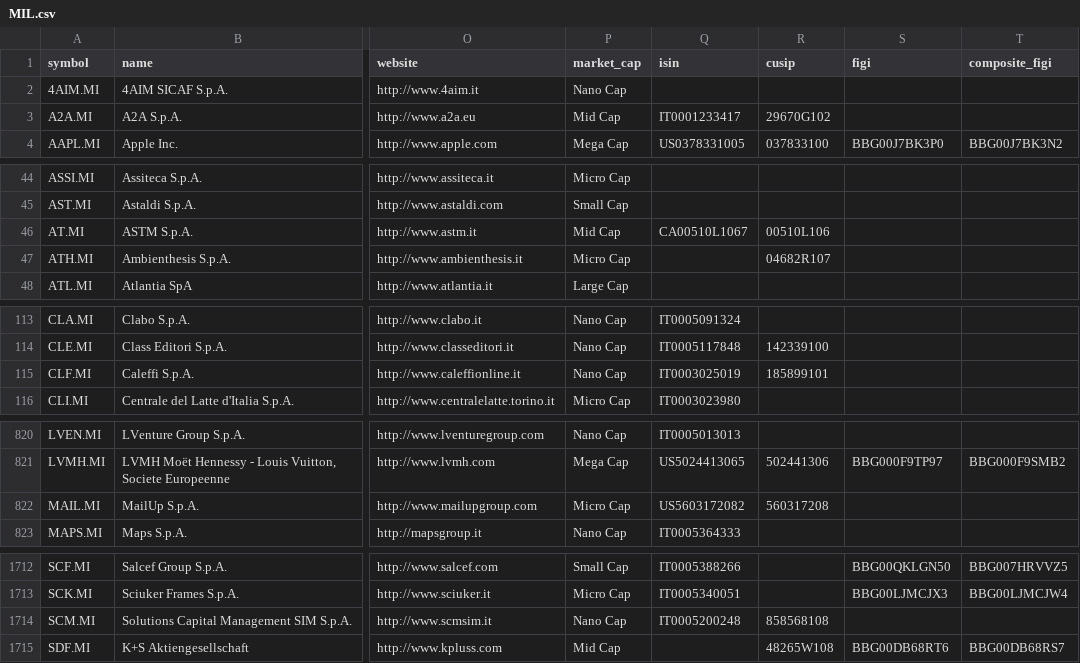
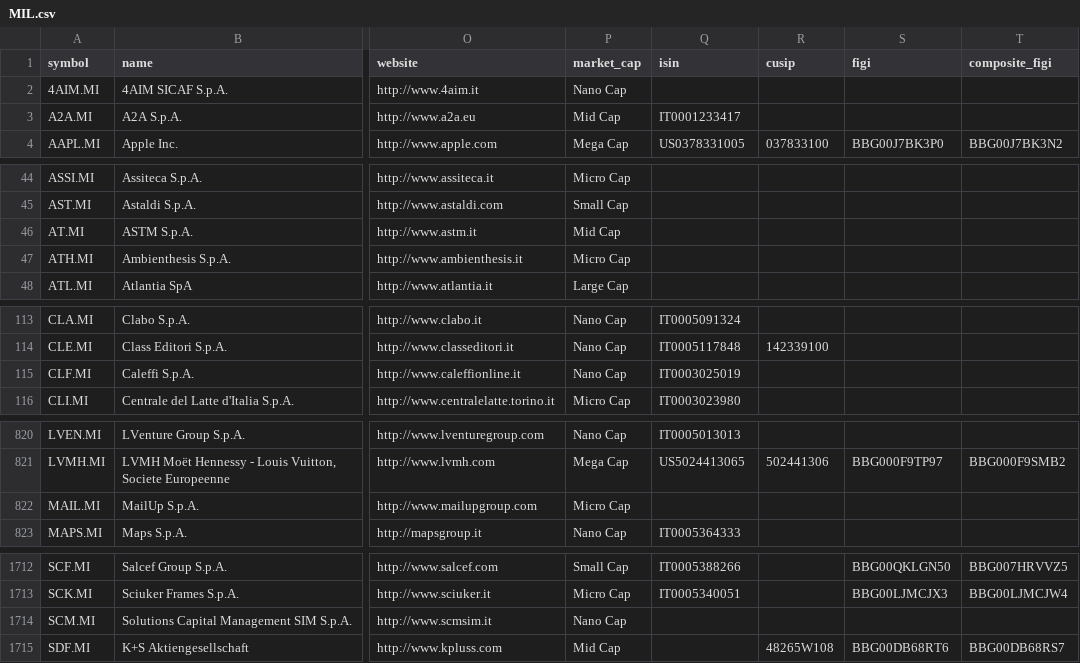
Before and after one commit to JerBouma/FinanceDatabase, a CSV file: database/equities/MIL.csv, drawn as a sheet; only a part is shown, gaps mark what is left out; the diff covers the shown part only; the diff names each change by its address in the sheet, - before the commit and + after, or states it on an @@ line.

Commit message:
Fix ticker-collision ISIN/CUSIP corruption across 258 rows in 43 exchange files
Rebuilt the 5+-distinct-name cusip/isin cluster list from the prior propagation
pass (97 candidates) and manually classified all ~90 flagged groups. Most were
legitimate noise: the same company cross-listed across German/other exchanges
under one shared identifier, or corporate renames (NortonLifeLock->Gen Digital,
Symantec->NortonLifeLock, Raytheon Technologies->RTX, Mail.ru->VK Company,
GE->GE Aerospace, PerkinElmer->Revvity, Boston Properties->BXP, India
Globalization Capital->IGC Pharma, Pampa Metals->Andina Copper, CIBC
abbreviation, Fannie Mae pink-sheet, Cairn/Capricorn Energy).

But roughly 60 clusters showed genuine corruption: a large/well-known company's
identifier (e.g. Mastercard, Abbott, Boeing, Cisco, P&G, Barrick Gold, Kinross,
GEO Group, Bristol-Myers) wrongly propagated onto unrelated small-caps on other
exchanges that merely share a short ticker root (e.g. "MAN", "BTG", "SCM",
"ATR"). Verified each via FMP profile-symbol and wrote back the correct
isin/cusip (or blanked the field when no active FMP profile exists). Left
several genuinely ambiguous cases untouched (Eldorado Resorts/Caesars merger
lineage, Tarachi vs Tanzanian Gold, Aptar/Athene Holding mislabel, China
Everbright/Cairn-Capricorn Energy ISIN overlap) rather than guess.

One cluster ran in the opposite direction from the naive heuristic: Schumag
AG's German listings (DUS/FRA/HAM) carried Stellus Capital Investment Corp's
real cusip (858568108, confirmed via FMP) rather than the reverse, so those
were blanked instead of the NYSE row.

```diff
--- a/database/equities/MIL.csv
+++ b/database/equities/MIL.csv
-R3 (cusip): 29670G102
+R3 (cusip): (empty)
-Q46 (isin): CA00510L1067
+Q46 (isin): (empty)
-R46 (cusip): 00510L106
+R46 (cusip): (empty)
-R47 (cusip): 04682R107
+R47 (cusip): (empty)
-R115 (cusip): 185899101
+R115 (cusip): (empty)
-Q822 (isin): US5603172082
+Q822 (isin): (empty)
-R822 (cusip): 560317208
+R822 (cusip): (empty)
-Q1714 (isin): IT0005200248
+Q1714 (isin): (empty)
-R1714 (cusip): 858568108
+R1714 (cusip): (empty)
```
Also changed, not shown: 3 edited cells elsewhere in this file, database/equities/BUD.csv, database/equities/HAM.csv, 41 other files.
